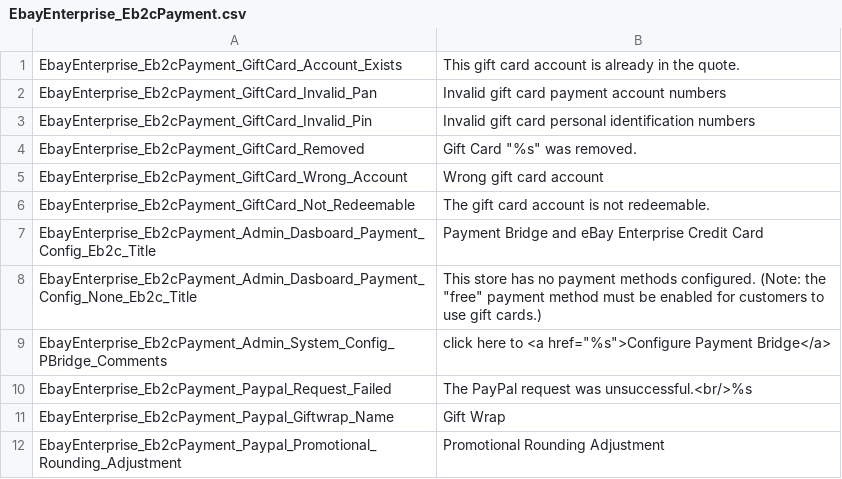
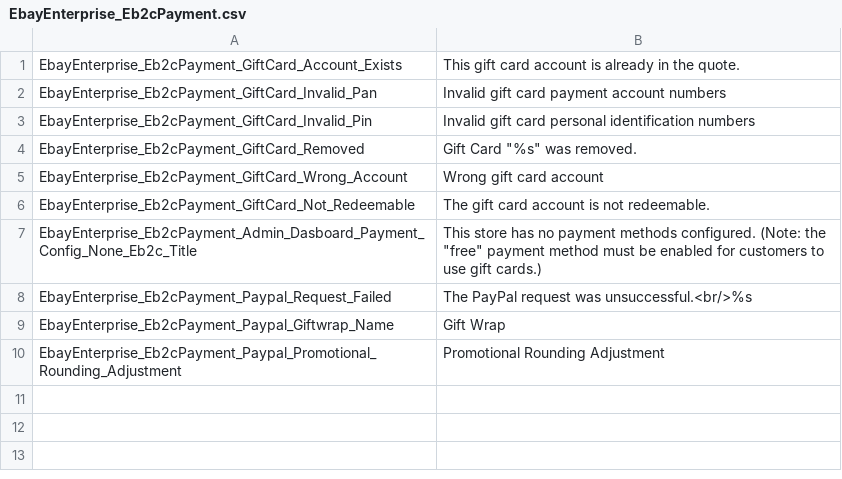
Before and after one commit to kojiromike/magento-retail-order-management, a CSV file: src/app/locale/en_US/EbayEnterprise_Eb2cPayment.csv, drawn as a sheet.

Commit message:
US17081 Remove the ROM Pbrige Payment Module
Remove all reference to pbridge ROM module from ROM extensions
and documentations.

```diff
--- a/src/app/locale/en_US/EbayEnterprise_Eb2cPayment.csv
+++ b/src/app/locale/en_US/EbayEnterprise_Eb2cPayment.csv
@@ -6,5 +6,3 @@
 "EbayEnterprise_Eb2cPayment_GiftCard_Not_Redeemable", "The gift card account is not redeemable."
-"EbayEnterprise_Eb2cPayment_Admin_Dasboard_Payment_Config_Eb2c_Title", "Payment Bridge and eBay Enterprise Credit Card"
 "EbayEnterprise_Eb2cPayment_Admin_Dasboard_Payment_Config_None_Eb2c_Title", "This store has no payment methods configured. (Note: the ""free"" payment method must be enabled for customers to use gift cards.)"
-"EbayEnterprise_Eb2cPayment_Admin_System_Config_PBridge_Comments", "click here to <a href=""%s"">Configure Payment Bridge</a>"
 "EbayEnterprise_Eb2cPayment_Paypal_Request_Failed", "The PayPal request was unsuccessful.<br/>%s"
```
Also changed, not shown: 23 other files.
